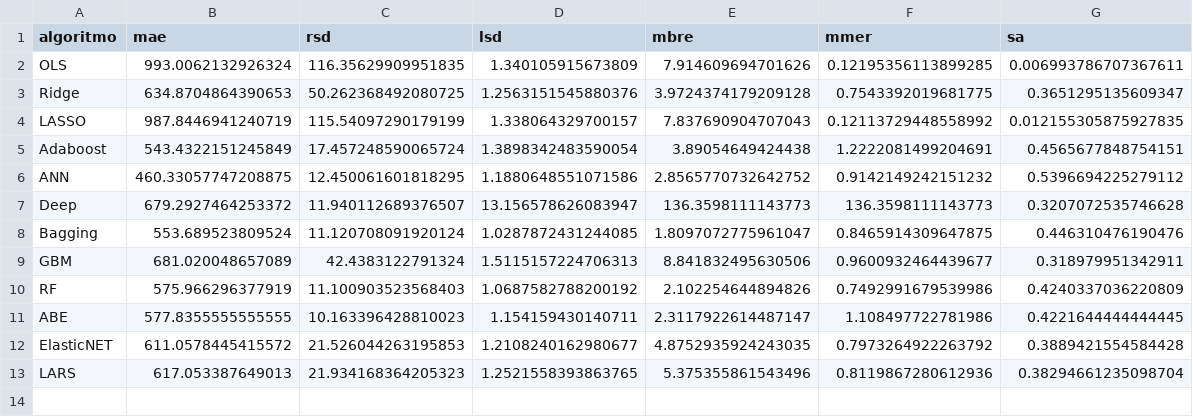
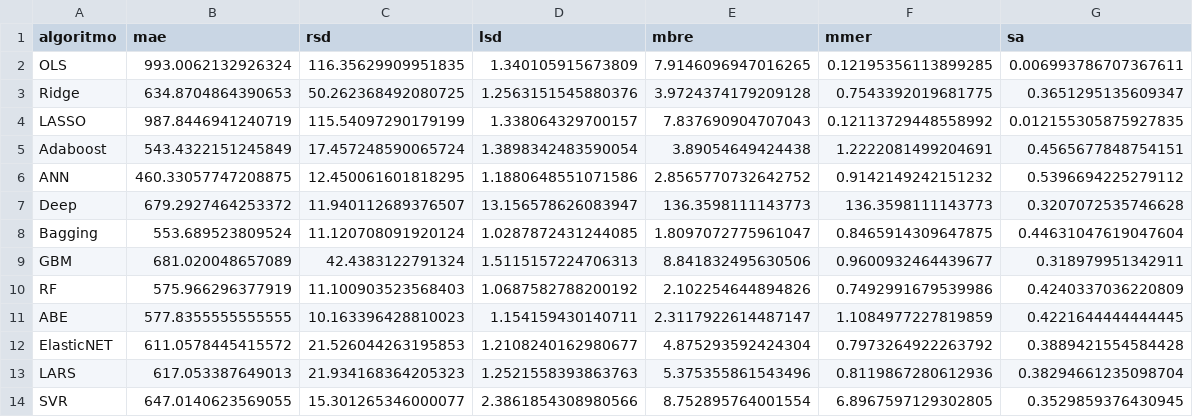
Before and after one commit to albertofernandezs/machine-learning, a CSV file: cocomo81.csv, drawn as a sheet.

```diff
--- a/cocomo81.csv
+++ b/cocomo81.csv
@@ -1,3 +1,3 @@
 algoritmo,mae,rsd,lsd,mbre,mmer,sa
-OLS,993.0062132926324,116.35629909951835,1.340105915673809,7.914609694701626,0.12195356113899285,0.006993786707367611
+OLS,993.0062132926324,116.35629909951835,1.340105915673809,7.9146096947016265,0.12195356113899285,0.006993786707367611
 Ridge,634.8704864390653,50.262368492080725,1.2563151545880376,3.9724374179209128,0.7543392019681775,0.3651295135609347
@@ -7,7 +7,8 @@ ANN,460.33057747208875,12.450061601818295,1.1880648551071586,2.8565770732642752,
 Deep,679.2927464253372,11.940112689376507,13.156578626083947,136.3598111143773,136.3598111143773,0.3207072535746628
-Bagging,553.689523809524,11.120708091920124,1.0287872431244085,1.8097072775961047,0.8465914309647875,0.446310476190476
+Bagging,553.689523809524,11.120708091920124,1.0287872431244085,1.8097072775961047,0.8465914309647875,0.44631047619047604
 GBM,681.020048657089,42.4383122791324,1.5115157224706313,8.841832495630506,0.9600932464439677,0.318979951342911
 RF,575.966296377919,11.100903523568403,1.0687582788200192,2.102254644894826,0.7492991679539986,0.4240337036220809
-ABE,577.8355555555555,10.163396428810023,1.154159430140711,2.3117922614487147,1.108497722781986,0.4221644444444445
-ElasticNET,611.0578445415572,21.526044263195853,1.2108240162980677,4.8752935924243035,0.7973264922263792,0.3889421554584428
-LARS,617.053387649013,21.934168364205323,1.2521558393863765,5.375355861543496,0.8119867280612936,0.38294661235098704
+ABE,577.8355555555555,10.163396428810023,1.154159430140711,2.3117922614487147,1.1084977227819859,0.4221644444444445
+ElasticNET,611.0578445415572,21.526044263195853,1.2108240162980677,4.875293592424304,0.7973264922263792,0.3889421554584428
+LARS,617.053387649013,21.934168364205323,1.2521558393863763,5.375355861543496,0.8119867280612936,0.38294661235098704
+SVR,647.0140623569055,15.301265346000077,2.3861854308980566,8.752895764001554,6.8967597129302805,0.3529859376430945
```
Also changed, not shown: desharnais.csv, kemerer.csv, 1 other file.
